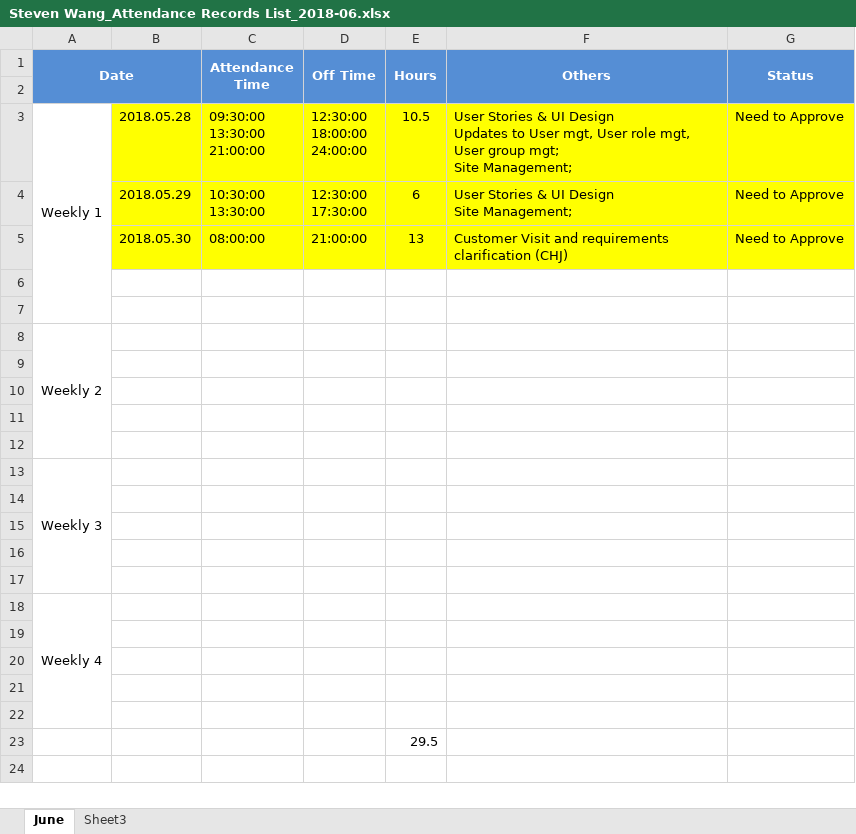
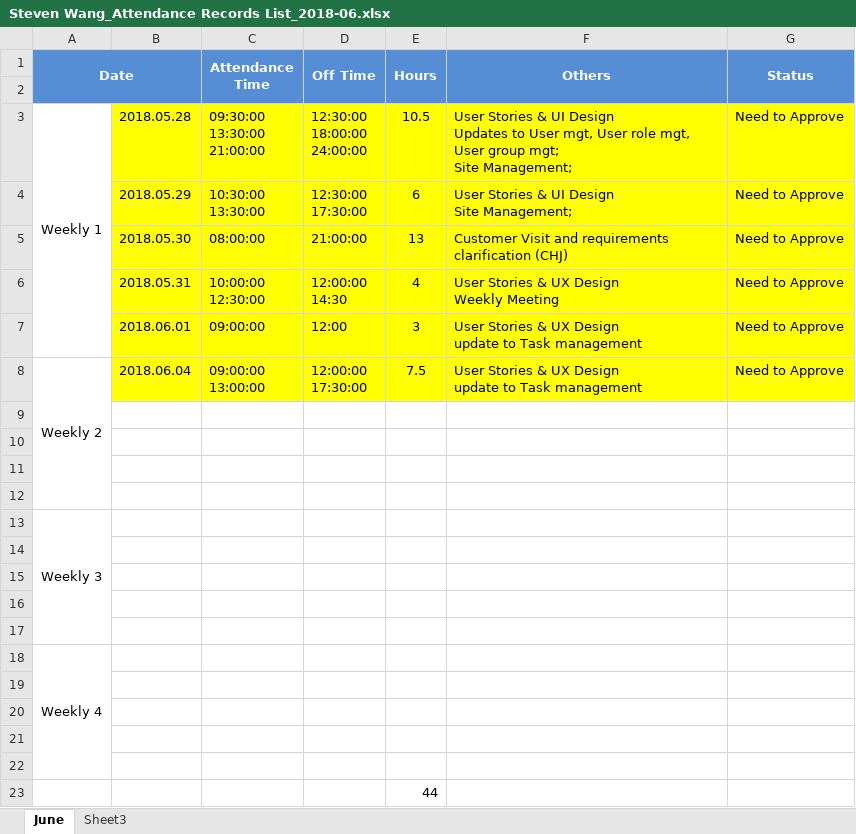
Before and after one commit to zyw9963/YFVE-supplier-portal, an Excel workbook: time recording/Steven Wang_Attendance Records List_2018-06.xlsx, sheet June, drawn as a sheet; values as stored, in another font and other column widths than the file's, no borders; removed rows and columns are numbered as before the commit, all else as after; ↵ is a line break in a cell; the diff names each change by its address in the sheet, - before the commit and + after, or states it on an @@ line.

```diff
--- a/time recording/Steven Wang_Attendance Records List_2018-06.xlsx (sheet June)
+++ b/time recording/Steven Wang_Attendance Records List_2018-06.xlsx (sheet June)
-row 6: (empty)
+row 6:  | 2018.05.31 | 10:00:00 ↵ 12:30:00 | 12:00:00 ↵ 14:30 | 4 | User Stories & UX Design ↵ Weekly Meeting | Need to Approve
-B6:G7 fill: none
+B6:G7 fill: #FFFF00
-row 7: (empty)
+row 7:  | 2018.06.01 | 09:00:00 | 12:00 | 3 | User Stories & UX Design ↵ update to Task management | Need to Approve
-row 8: Weekly 2
+row 8: Weekly 2 | 2018.06.04 | 09:00:00 ↵ 13:00:00 | 12:00:00 ↵ 17:30:00 | 7.5 | User Stories & UX Design ↵ update to Task management | Need to Approve
-E23 (Hours): 29.5
+E23 (Hours): 44
```
Also changed, not shown: projects/YanFeng/02 System Design/User Stories/User Stories.xlsx, 1 other file.
